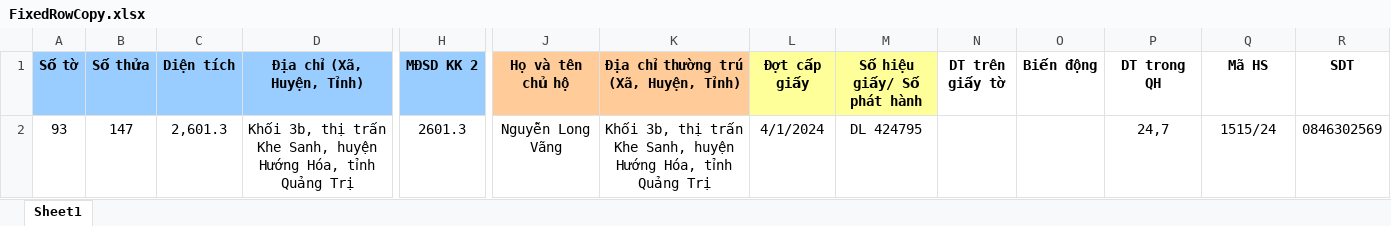
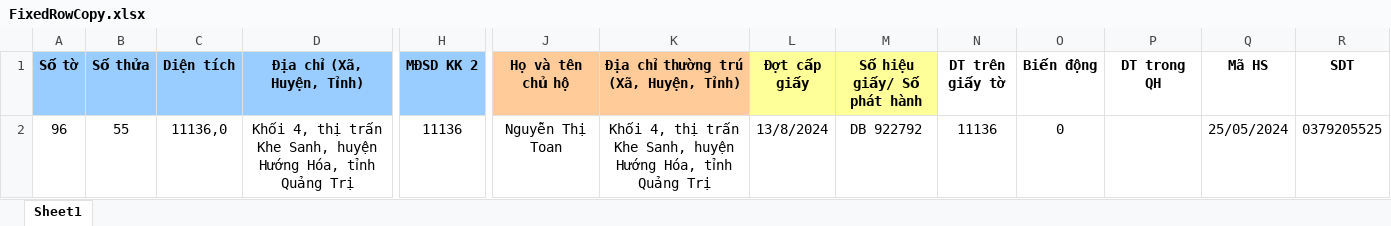
Before and after one commit to guitarkhongem/SOMUCKE, an Excel workbook: SODO/Khe Sanh/FixedRowCopy.xlsx, sheet Sheet1, drawn as a sheet; only a part is shown, gaps mark what is left out; values as stored, in another font and other column widths than the file's, no borders; charts and pictures not drawn; removed rows and columns are numbered as before the commit, all else as after; rows hold the shown columns only; the diff names each change by its address in the sheet, - before the commit and + after, or states it on an @@ line.

```diff
--- a/SODO/Khe Sanh/FixedRowCopy.xlsx (sheet Sheet1)
+++ b/SODO/Khe Sanh/FixedRowCopy.xlsx (sheet Sheet1)
-row 2: 93 | 147 | 2,601.3 | Khối 3b, thị trấn Khe Sanh, huyện Hướng Hóa, tỉnh Quảng Trị | 2601.3 | Nguyễn Long Vãng | Khối 3b, thị trấn Khe Sanh, huyện Hướng Hóa, tỉnh Quảng Trị | 4/1/2024 | DL 424795 |  |  | 24,7 | 1515/24 | 0846302569
+row 2: 96 | 55 | 11136,0 | Khối 4, thị trấn Khe Sanh, huyện Hướng Hóa, tỉnh Quảng Trị | 11136 | Nguyễn Thị Toan | Khối 4, thị trấn Khe Sanh, huyện Hướng Hóa, tỉnh Quảng Trị | 13/8/2024 | DB 922792 | 11136 | 0 |  | 25/05/2024 | 0379205525
```
Also changed, not shown: charts or pictures, 8 other files.
